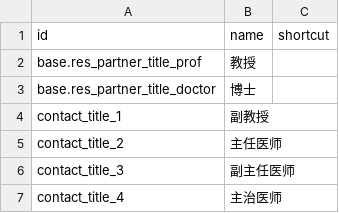
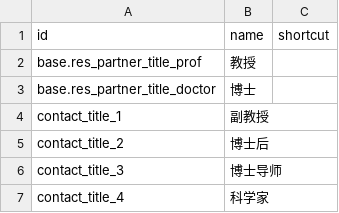
Before and after one commit to QinerTech/ems, a CSV file: event_profile/data/res.partner.title.csv, drawn as a sheet.

Commit message:
update base data

```diff
--- a/event_profile/data/res.partner.title.csv
+++ b/event_profile/data/res.partner.title.csv
@@ -4,4 +4,4 @@ base.res_partner_title_doctor,博士,
 contact_title_1,副教授,
-contact_title_2,主任医师,
-contact_title_3,副主任医师,
-contact_title_4,主治医师,
+contact_title_2,博士后,
+contact_title_3,博士导师,
+contact_title_4,科学家,
```
Also changed, not shown: 1 other file.
